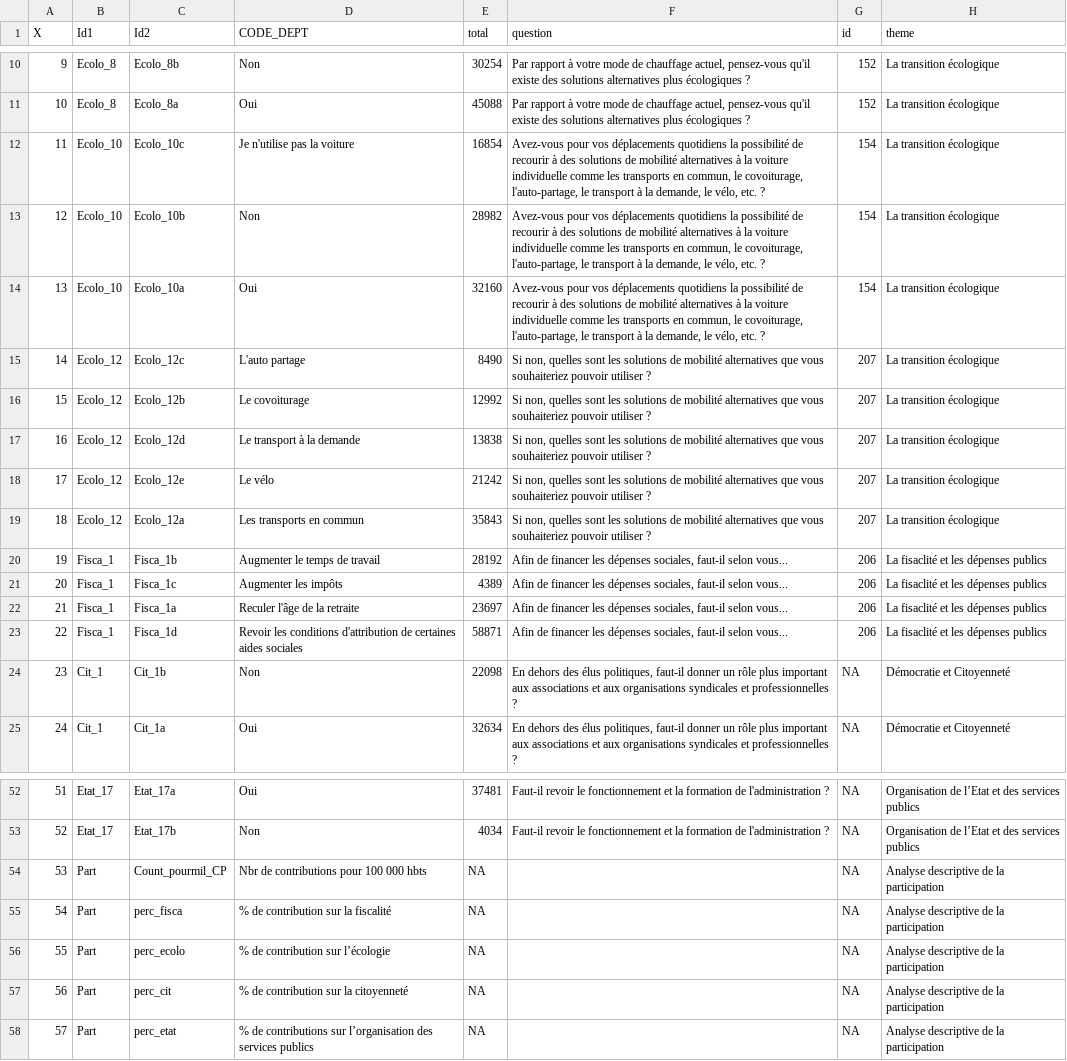
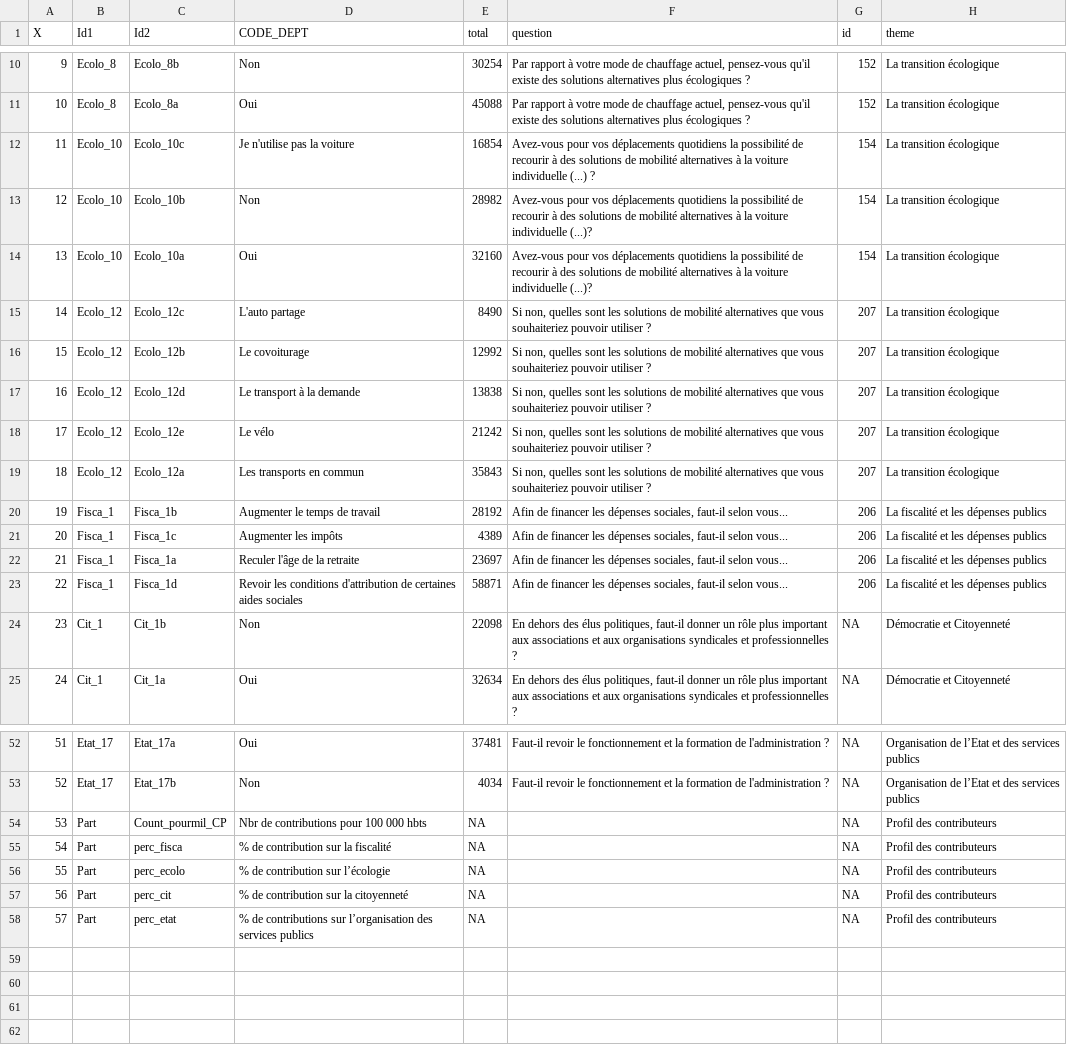
Before and after one commit to louisv123/louisv123.github.io, a CSV file: analyses-gdn/bd_questions_1.csv, drawn as a sheet; only a part is shown, gaps mark what is left out.

```diff
--- a/analyses-gdn/bd_questions_1.csv
+++ b/analyses-gdn/bd_questions_1.csv
@@ -11,5 +11,5 @@
 10,"Ecolo_8","Ecolo_8a","Oui",45088,"Par rapport à votre mode de chauffage actuel, pensez-vous qu'il existe des solutions alternatives plus écologiques ?",152,"La transition écologique"
-11,"Ecolo_10","Ecolo_10c","Je n'utilise pas la voiture",16854,"Avez-vous pour vos déplacements quotidiens la possibilité de recourir à des solutions de mobilité alternatives à la voiture individuelle comme les transports en commun, le covoiturage, l'auto-partage, le transport à la demande, le vélo, etc. ?",154,"La transition écologique"
-12,"Ecolo_10","Ecolo_10b","Non",28982,"Avez-vous pour vos déplacements quotidiens la possibilité de recourir à des solutions de mobilité alternatives à la voiture individuelle comme les transports en commun, le covoiturage, l'auto-partage, le transport à la demande, le vélo, etc. ?",154,"La transition écologique"
-13,"Ecolo_10","Ecolo_10a","Oui",32160,"Avez-vous pour vos déplacements quotidiens la possibilité de recourir à des solutions de mobilité alternatives à la voiture individuelle comme les transports en commun, le covoiturage, l'auto-partage, le transport à la demande, le vélo, etc. ?",154,"La transition écologique"
+11,"Ecolo_10","Ecolo_10c","Je n'utilise pas la voiture",16854,"Avez-vous pour vos déplacements quotidiens la possibilité de recourir à des solutions de mobilité alternatives à la voiture individuelle (...) ?",154,"La transition écologique"
+12,"Ecolo_10","Ecolo_10b","Non",28982,"Avez-vous pour vos déplacements quotidiens la possibilité de recourir à des solutions de mobilité alternatives à la voiture individuelle (...)?",154,"La transition écologique"
+13,"Ecolo_10","Ecolo_10a","Oui",32160,"Avez-vous pour vos déplacements quotidiens la possibilité de recourir à des solutions de mobilité alternatives à la voiture individuelle (...)?",154,"La transition écologique"
 14,"Ecolo_12","Ecolo_12c","L'auto partage",8490,"Si non, quelles sont les solutions de mobilité alternatives que vous souhaiteriez pouvoir utiliser ?",207,"La transition écologique"
@@ -19,6 +19,6 @@
 18,"Ecolo_12","Ecolo_12a","Les transports en commun",35843,"Si non, quelles sont les solutions de mobilité alternatives que vous souhaiteriez pouvoir utiliser ?",207,"La transition écologique"
-19,"Fisca_1","Fisca_1b","Augmenter le temps de travail",28192,"Afin de financer les dépenses sociales, faut-il selon vous...",206,"La fisaclité et les dépenses publics"
-20,"Fisca_1","Fisca_1c","Augmenter les impôts",4389,"Afin de financer les dépenses sociales, faut-il selon vous...",206,"La fisaclité et les dépenses publics"
-21,"Fisca_1","Fisca_1a","Reculer l'âge de la retraite",23697,"Afin de financer les dépenses sociales, faut-il selon vous...",206,"La fisaclité et les dépenses publics"
-22,"Fisca_1","Fisca_1d","Revoir les conditions d'attribution de certaines aides sociales",58871,"Afin de financer les dépenses sociales, faut-il selon vous...",206,"La fisaclité et les dépenses publics"
+19,"Fisca_1","Fisca_1b","Augmenter le temps de travail",28192,"Afin de financer les dépenses sociales, faut-il selon vous...",206,"La fiscalité et les dépenses publics"
+20,"Fisca_1","Fisca_1c","Augmenter les impôts",4389,"Afin de financer les dépenses sociales, faut-il selon vous...",206,"La fiscalité et les dépenses publics"
+21,"Fisca_1","Fisca_1a","Reculer l'âge de la retraite",23697,"Afin de financer les dépenses sociales, faut-il selon vous...",206,"La fiscalité et les dépenses publics"
+22,"Fisca_1","Fisca_1d","Revoir les conditions d'attribution de certaines aides sociales",58871,"Afin de financer les dépenses sociales, faut-il selon vous...",206,"La fiscalité et les dépenses publics"
 23,"Cit_1","Cit_1b","Non",22098,"En dehors des élus politiques, faut-il donner un rôle plus important aux associations et aux organisations syndicales et professionnelles ?",NA,"Démocratie et Citoyenneté"
@@ -53,6 +53,6 @@
 52,"Etat_17","Etat_17b","Non",4034,"Faut-il revoir le fonctionnement et la formation de l'administration ?",NA,"Organisation de l’Etat et des services publics"
-53,"Part","Count_pourmil_CP","Nbr de contributions pour 100 000 hbts",NA,"",NA,"Analyse descriptive de la participation"
-54,"Part","perc_fisca","% de contribution sur la fiscalité",NA,"",NA,"Analyse descriptive de la participation"
-55,"Part","perc_ecolo","% de contribution sur l’écologie",NA,"",NA,"Analyse descriptive de la participation"
-56,"Part","perc_cit","% de contribution sur la citoyenneté",NA,"",NA,"Analyse descriptive de la participation"
-57,"Part","perc_etat","% de contributions sur l’organisation des services publics",NA,"",NA,"Analyse descriptive de la participation"
+53,"Part","Count_pourmil_CP","Nbr de contributions pour 100 000 hbts",NA,"",NA,"Profil des contributeurs"
+54,"Part","perc_fisca","% de contribution sur la fiscalité",NA,"",NA,"Profil des contributeurs"
+55,"Part","perc_ecolo","% de contribution sur l’écologie",NA,"",NA,"Profil des contributeurs"
+56,"Part","perc_cit","% de contribution sur la citoyenneté",NA,"",NA,"Profil des contributeurs"
+57,"Part","perc_etat","% de contributions sur l’organisation des services publics",NA,"",NA,"Profil des contributeurs"
```
Also changed, not shown: 5 other files.
